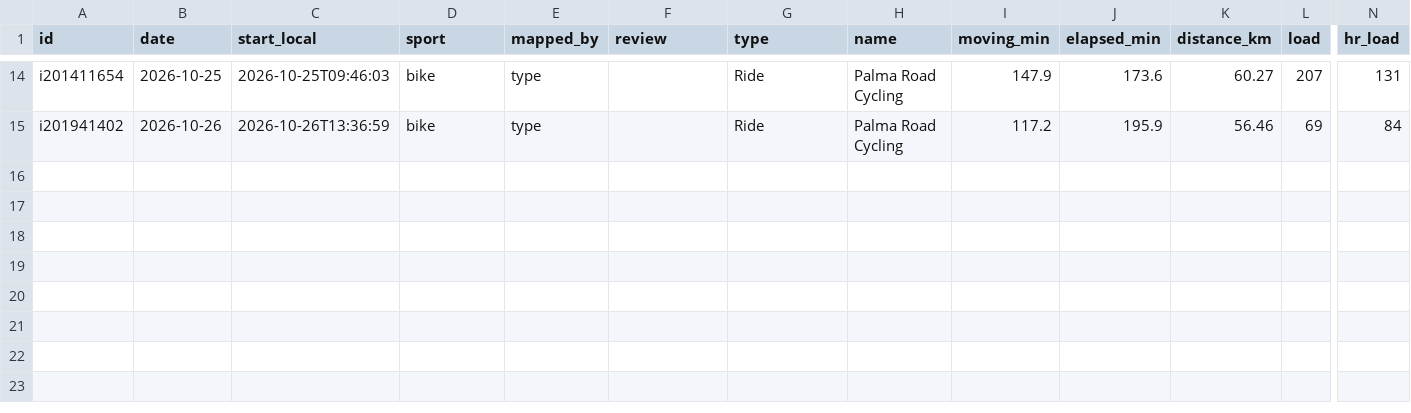
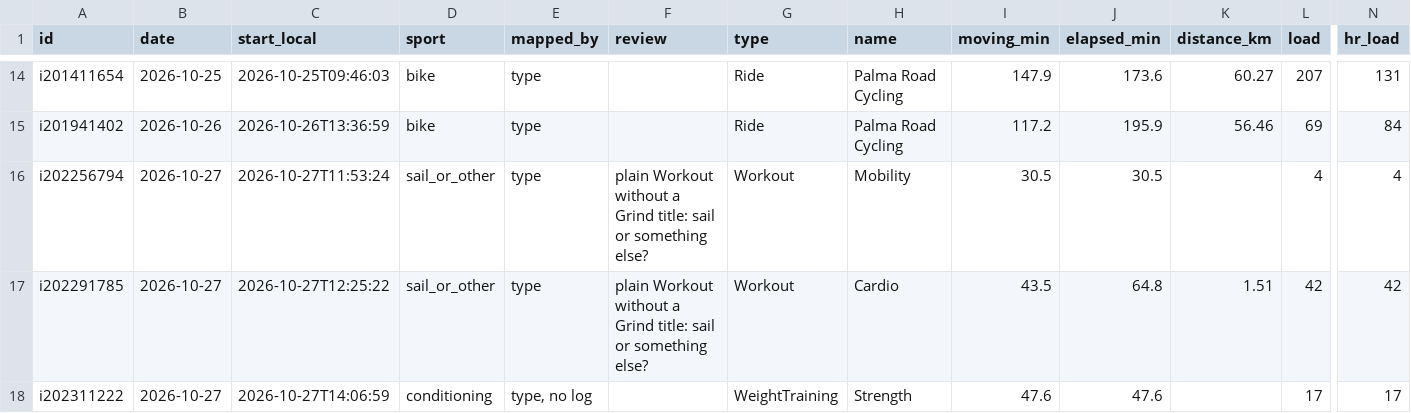
Before and after one commit to oisinm25/grinder-data, a CSV file: activities.csv, drawn as a sheet; only a part is shown, gaps mark what is left out; rows hold the shown columns only; the diff names each change by its address in the sheet, - before the commit and + after, or states it on an @@ line.

```diff
--- a/activities.csv
+++ b/activities.csv
+row 16: i202256794 | 2026-10-27 | 2026-10-27T11:53:24 | sail_or_other | type | plain Workout without a Grind title: sail or something else? | Workout | Mobility | 30.5 | 30.5 |  | 4 | 4
+row 17: i202291785 | 2026-10-27 | 2026-10-27T12:25:22 | sail_or_other | type | plain Workout without a Grind title: sail or something else? | Workout | Cardio | 43.5 | 64.8 | 1.51 | 42 | 42
+row 18: i202311222 | 2026-10-27 | 2026-10-27T14:06:59 | conditioning | type, no log |  | WeightTraining | Strength | 47.6 | 47.6 |  | 17 | 17
```
Also changed, not shown: activity_metrics.csv, compliance.csv, 19 other files.
